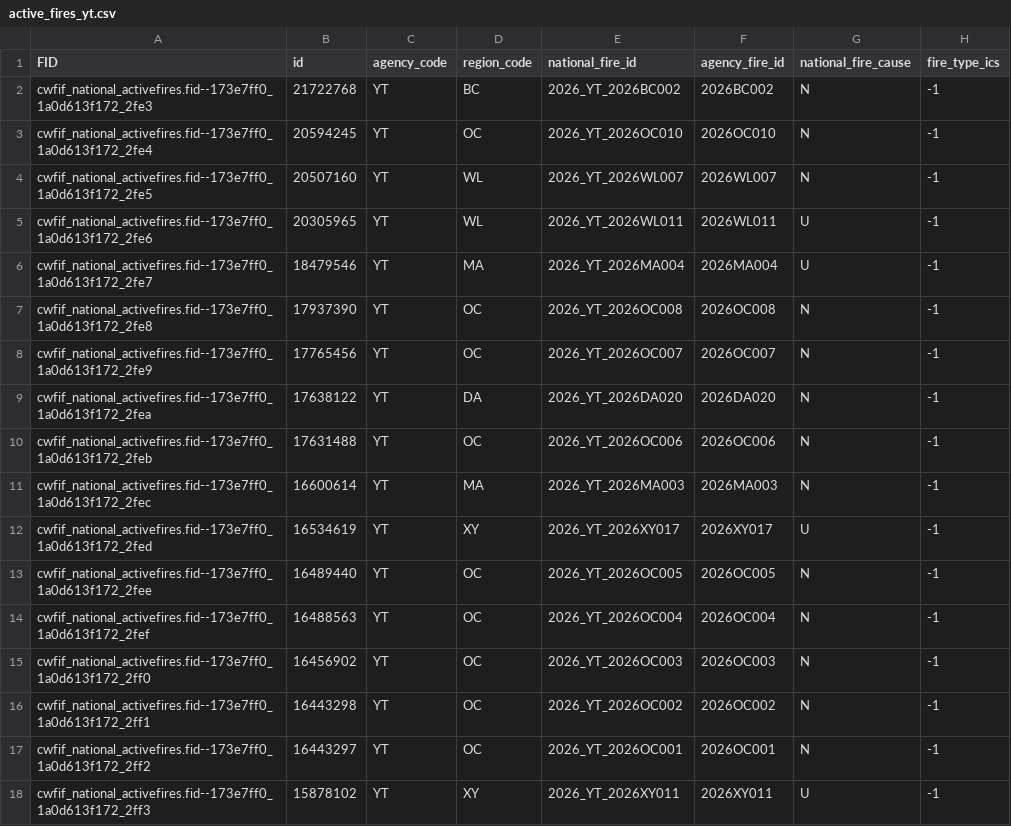
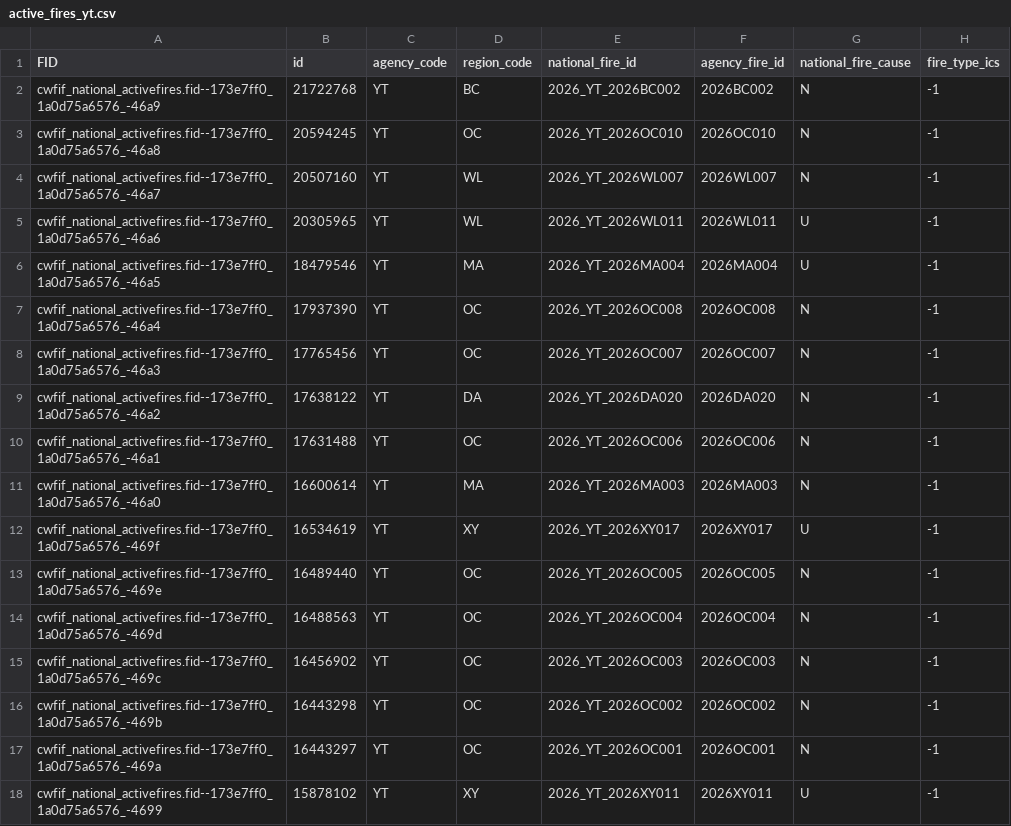
Before and after one commit to jagius/cda-air-quality-compiler, a CSV file: docs/active_fires_yt.csv, drawn as a sheet; only a part is shown; the diff names each change by its address in the sheet, - before the commit and + after, or states it on an @@ line.

```diff
--- a/docs/active_fires_yt.csv
+++ b/docs/active_fires_yt.csv
-A2 (FID): cwfif_national_activefires.fid--173e7ff0_1a0d613f172_2fe3
+A2 (FID): cwfif_national_activefires.fid--173e7ff0_1a0d75a6576_-46a9
-A3 (FID): cwfif_national_activefires.fid--173e7ff0_1a0d613f172_2fe4
+A3 (FID): cwfif_national_activefires.fid--173e7ff0_1a0d75a6576_-46a8
-A4 (FID): cwfif_national_activefires.fid--173e7ff0_1a0d613f172_2fe5
+A4 (FID): cwfif_national_activefires.fid--173e7ff0_1a0d75a6576_-46a7
-A5 (FID): cwfif_national_activefires.fid--173e7ff0_1a0d613f172_2fe6
+A5 (FID): cwfif_national_activefires.fid--173e7ff0_1a0d75a6576_-46a6
-A6 (FID): cwfif_national_activefires.fid--173e7ff0_1a0d613f172_2fe7
+A6 (FID): cwfif_national_activefires.fid--173e7ff0_1a0d75a6576_-46a5
-A7 (FID): cwfif_national_activefires.fid--173e7ff0_1a0d613f172_2fe8
+A7 (FID): cwfif_national_activefires.fid--173e7ff0_1a0d75a6576_-46a4
-A8 (FID): cwfif_national_activefires.fid--173e7ff0_1a0d613f172_2fe9
+A8 (FID): cwfif_national_activefires.fid--173e7ff0_1a0d75a6576_-46a3
-A9 (FID): cwfif_national_activefires.fid--173e7ff0_1a0d613f172_2fea
+A9 (FID): cwfif_national_activefires.fid--173e7ff0_1a0d75a6576_-46a2
-A10 (FID): cwfif_national_activefires.fid--173e7ff0_1a0d613f172_2feb
+A10 (FID): cwfif_national_activefires.fid--173e7ff0_1a0d75a6576_-46a1
-A11 (FID): cwfif_national_activefires.fid--173e7ff0_1a0d613f172_2fec
+A11 (FID): cwfif_national_activefires.fid--173e7ff0_1a0d75a6576_-46a0
-A12 (FID): cwfif_national_activefires.fid--173e7ff0_1a0d613f172_2fed
+A12 (FID): cwfif_national_activefires.fid--173e7ff0_1a0d75a6576_-469f
-A13 (FID): cwfif_national_activefires.fid--173e7ff0_1a0d613f172_2fee
+A13 (FID): cwfif_national_activefires.fid--173e7ff0_1a0d75a6576_-469e
-A14 (FID): cwfif_national_activefires.fid--173e7ff0_1a0d613f172_2fef
+A14 (FID): cwfif_national_activefires.fid--173e7ff0_1a0d75a6576_-469d
-A15 (FID): cwfif_national_activefires.fid--173e7ff0_1a0d613f172_2ff0
+A15 (FID): cwfif_national_activefires.fid--173e7ff0_1a0d75a6576_-469c
-A16 (FID): cwfif_national_activefires.fid--173e7ff0_1a0d613f172_2ff1
+A16 (FID): cwfif_national_activefires.fid--173e7ff0_1a0d75a6576_-469b
-A17 (FID): cwfif_national_activefires.fid--173e7ff0_1a0d613f172_2ff2
+A17 (FID): cwfif_national_activefires.fid--173e7ff0_1a0d75a6576_-469a
-A18 (FID): cwfif_national_activefires.fid--173e7ff0_1a0d613f172_2ff3
+A18 (FID): cwfif_national_activefires.fid--173e7ff0_1a0d75a6576_-4699
```
Also changed, not shown: docs/active_fires.csv, docs/active_fires_ab.csv, 6 other files.
